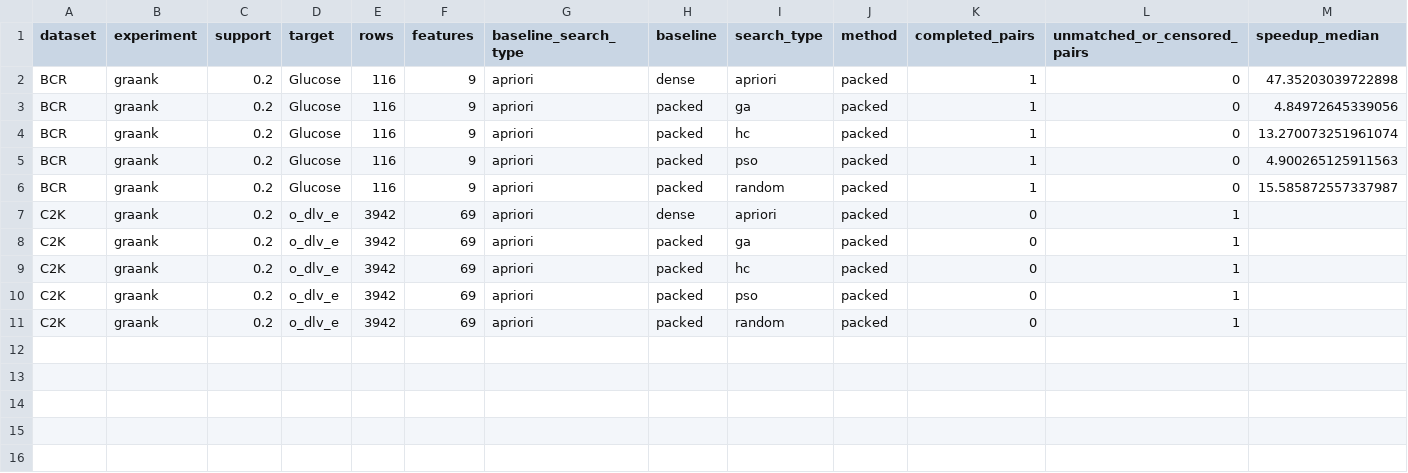
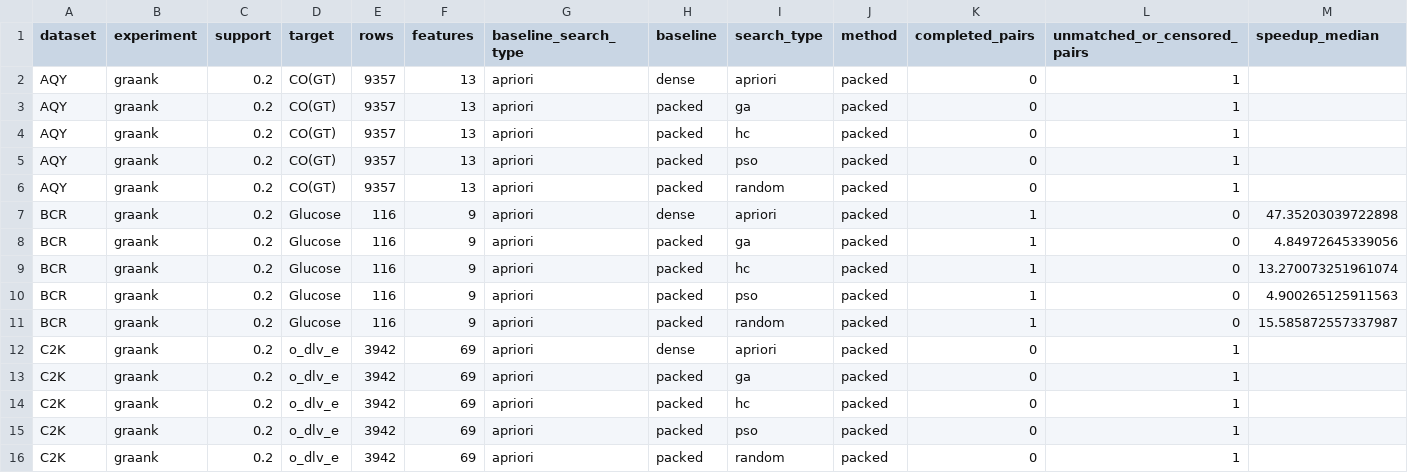
Before and after one commit to owuordickson/gp-mining, a CSV file: benchmarks/optimization/results/run-20261123-224453/paired_summary.csv, drawn as a sheet; only a part is shown; rows hold the shown columns only; the diff names each change by its address in the sheet, - before the commit and + after, or states it on an @@ line.

```diff
--- a/benchmarks/optimization/results/run-20261123-224453/paired_summary.csv
+++ b/benchmarks/optimization/results/run-20261123-224453/paired_summary.csv
+row 2: AQY | graank | 0.2 | CO(GT) | 9357 | 13 | apriori | dense | apriori | packed | 0 | 1
+row 3: AQY | graank | 0.2 | CO(GT) | 9357 | 13 | apriori | packed | ga | packed | 0 | 1
+row 4: AQY | graank | 0.2 | CO(GT) | 9357 | 13 | apriori | packed | hc | packed | 0 | 1
+row 5: AQY | graank | 0.2 | CO(GT) | 9357 | 13 | apriori | packed | pso | packed | 0 | 1
+row 6: AQY | graank | 0.2 | CO(GT) | 9357 | 13 | apriori | packed | random | packed | 0 | 1
```
Also changed, not shown: benchmarks/optimization/results/run-20261123-224453/summary.csv, 14 other files.
